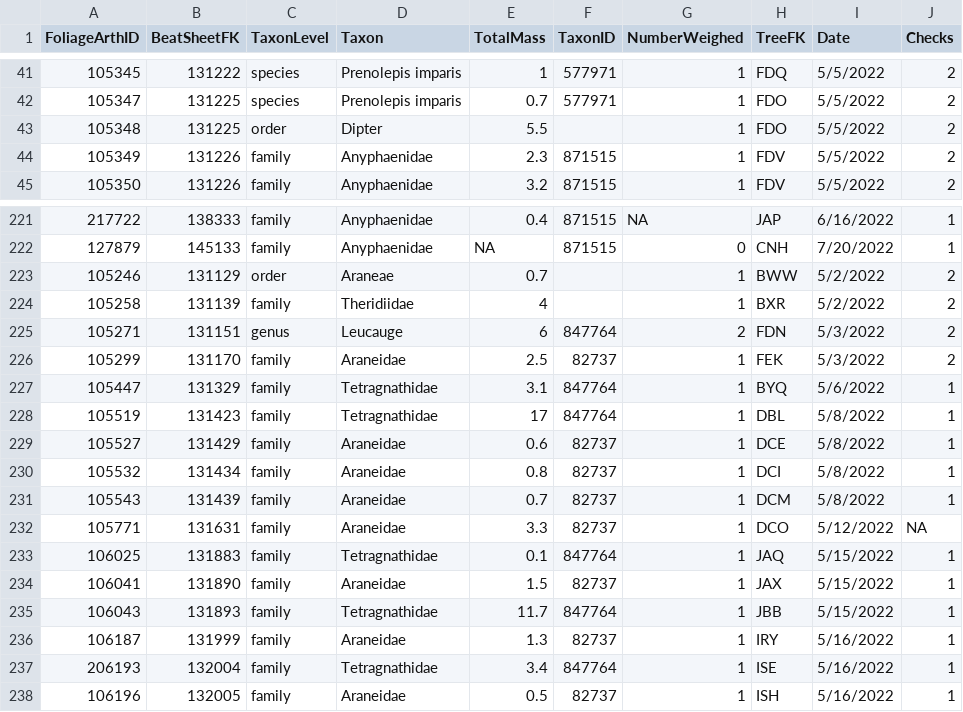
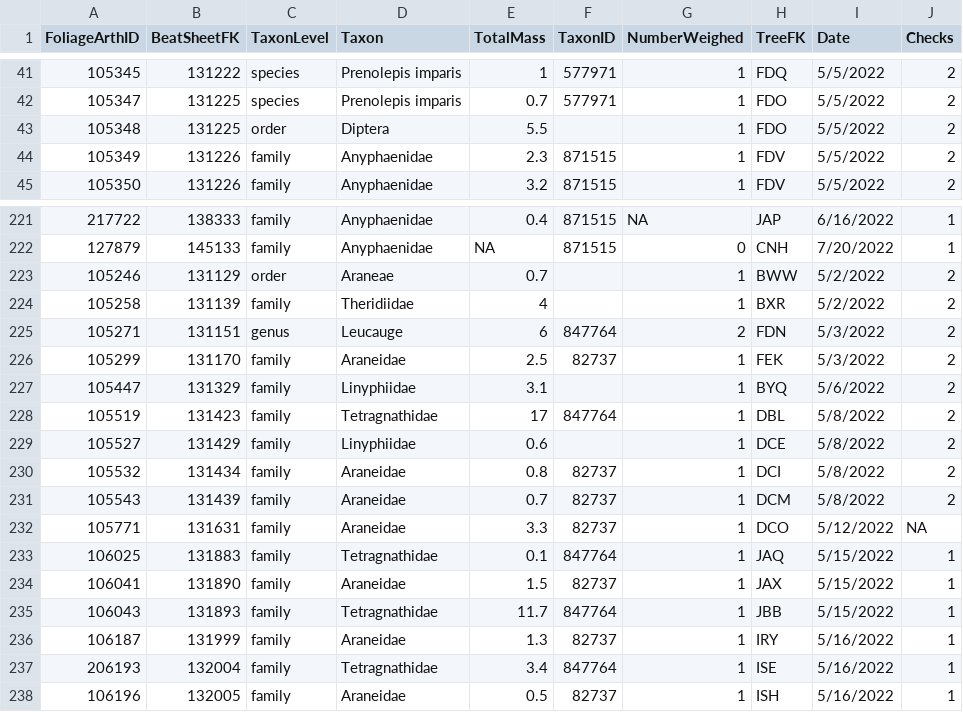
Before and after one commit to IREdwards27/arths-on-landscapes, a CSV file: data/foliage_rechecks.csv, drawn as a sheet; only a part is shown, gaps mark what is left out; the diff covers the shown part only.

```diff
--- a/data/foliage_rechecks.csv
+++ b/data/foliage_rechecks.csv
@@ -42,3 +42,3 @@ FoliageArthID,BeatSheetFK,TaxonLevel,Taxon,TotalMass,TaxonID,NumberWeighed,TreeF
 105347,131225,species,Prenolepis imparis,0.7,577971,1,FDO,5/5/2022,2
-105348,131225,order,Dipter,5.5,,1,FDO,5/5/2022,2
+105348,131225,order,Diptera,5.5,,1,FDO,5/5/2022,2
 105349,131226,family,Anyphaenidae,2.3,871515,1,FDV,5/5/2022,2
@@ -226,7 +226,7 @@ FoliageArthID,BeatSheetFK,TaxonLevel,Taxon,TotalMass,TaxonID,NumberWeighed,TreeF
 105299,131170,family,Araneidae,2.5,82737,1,FEK,5/3/2022,2
-105447,131329,family,Tetragnathidae,3.1,847764,1,BYQ,5/6/2022,1
-105519,131423,family,Tetragnathidae,17,847764,1,DBL,5/8/2022,1
-105527,131429,family,Araneidae,0.6,82737,1,DCE,5/8/2022,1
-105532,131434,family,Araneidae,0.8,82737,1,DCI,5/8/2022,1
-105543,131439,family,Araneidae,0.7,82737,1,DCM,5/8/2022,1
+105447,131329,family,Linyphiidae,3.1,,1,BYQ,5/6/2022,2
+105519,131423,family,Tetragnathidae,17,847764,1,DBL,5/8/2022,2
+105527,131429,family,Linyphiidae,0.6,,1,DCE,5/8/2022,2
+105532,131434,family,Araneidae,0.8,82737,1,DCI,5/8/2022,2
+105543,131439,family,Araneidae,0.7,82737,1,DCM,5/8/2022,2
 105771,131631,family,Araneidae,3.3,82737,1,DCO,5/12/2022,NA
```
Also changed, not shown: 48 edited cells elsewhere in this file, data/ground_rechecks.csv.
